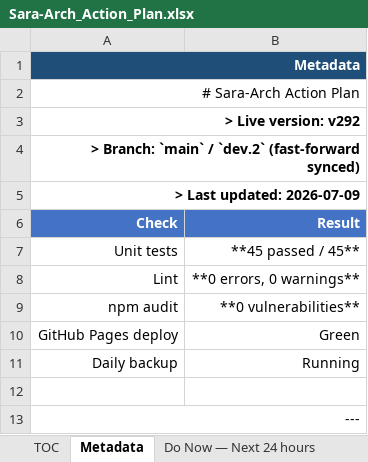
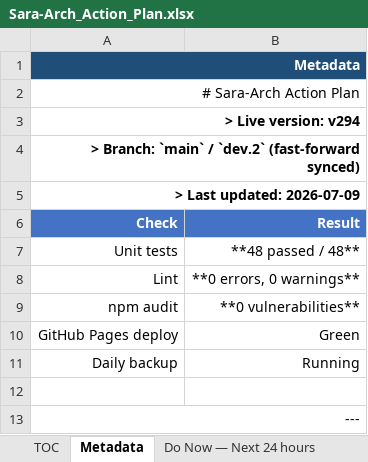
Before and after one commit to Gendy92/Sara-Arch, an Excel workbook: Specs/Sara-Arch_Action_Plan.xlsx, sheet Metadata, drawn as a sheet; values as stored, in another font and other column widths than the file's, no borders; the diff names each change by its address in the sheet, - before the commit and + after, or states it on an @@ line.

```diff
--- a/Specs/Sara-Arch_Action_Plan.xlsx (sheet Metadata)
+++ b/Specs/Sara-Arch_Action_Plan.xlsx (sheet Metadata)
-A3 (Check): > Live version: v292
+A3 (Check): > Live version: v294
-B7 (Result): **45 passed / 45**
+B7 (Result): **48 passed / 48**
```
Also changed, not shown: sheet Phase 1 — This Week, sheet Phase 2 — Short Term (next 2–4, sheet Recent Commits, 1 other file.
